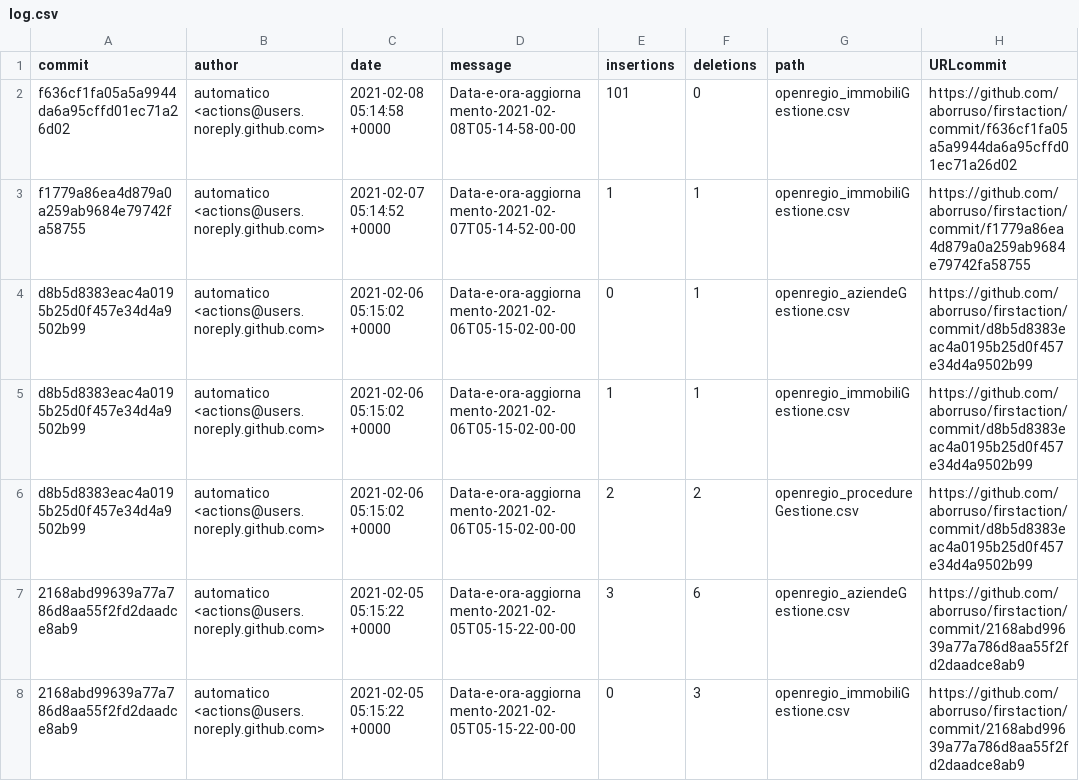
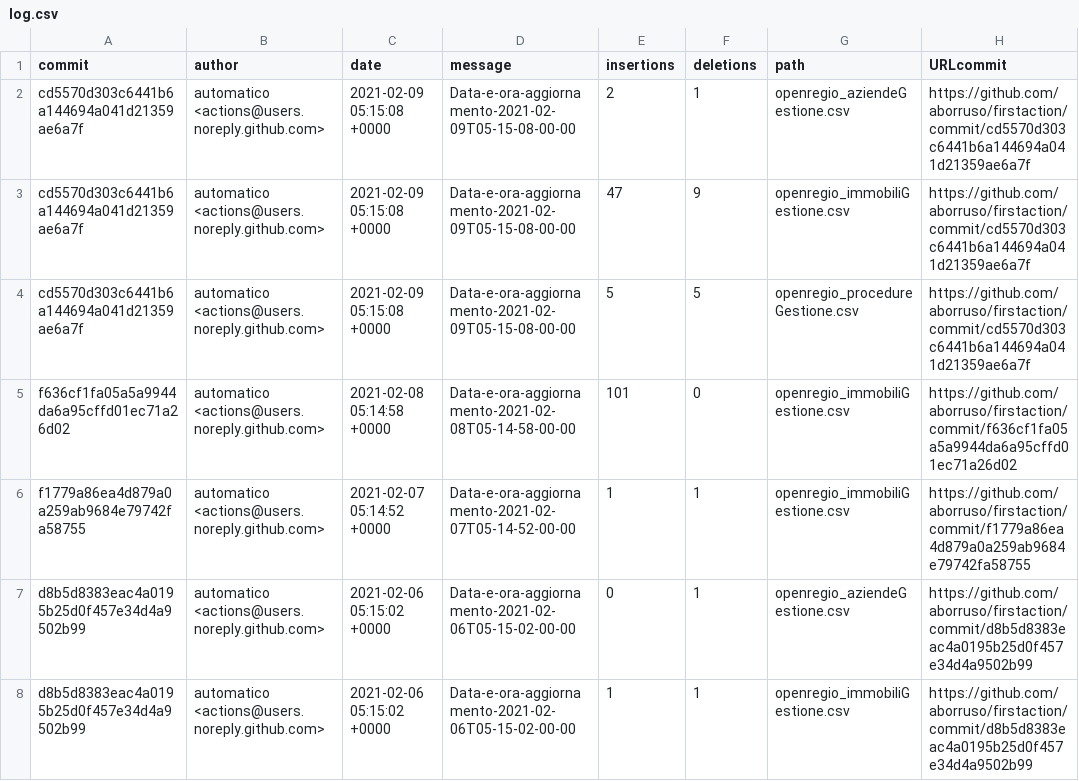
Before and after one commit to aborruso/firstaction, a CSV file: processing/log.csv, drawn as a sheet; only a part is shown; the shorter side is filled out with more unchanged rows.

```diff
--- a/processing/log.csv
+++ b/processing/log.csv
@@ -1,2 +1,5 @@
 commit,author,date,message,insertions,deletions,path,URLcommit
+cd5570d303c6441b6a144694a041d21359ae6a7f,automatico <actions@users.noreply.github.com>,2021-02-09 05:15:08 +0000,Data-e-ora-aggiornamento-2021-02-09T05-15-08-00-00,2,1,openregio_aziendeGestione.csv,https://github.com/aborruso/firstaction/commit/cd5570d303c6441b6a144694a041d21359ae6a7f
+cd5570d303c6441b6a144694a041d21359ae6a7f,automatico <actions@users.noreply.github.com>,2021-02-09 05:15:08 +0000,Data-e-ora-aggiornamento-2021-02-09T05-15-08-00-00,47,9,openregio_immobiliGestione.csv,https://github.com/aborruso/firstaction/commit/cd5570d303c6441b6a144694a041d21359ae6a7f
+cd5570d303c6441b6a144694a041d21359ae6a7f,automatico <actions@users.noreply.github.com>,2021-02-09 05:15:08 +0000,Data-e-ora-aggiornamento-2021-02-09T05-15-08-00-00,5,5,openregio_procedureGestione.csv,https://github.com/aborruso/firstaction/commit/cd5570d303c6441b6a144694a041d21359ae6a7f
 f636cf1fa05a5a9944da6a95cffd01ec71a26d02,automatico <actions@users.noreply.github.com>,2021-02-08 05:14:58 +0000,Data-e-ora-aggiornamento-2021-02-08T05-14-58-00-00,101,0,openregio_immobiliGestione.csv,https://github.com/aborruso/firstaction/commit/f636cf1fa05a5a9944da6a95cffd01ec71a26d02
```
Also changed, not shown: openregio_aziendeGestione.csv, openregio_procedureGestione.csv, 3 other files.
